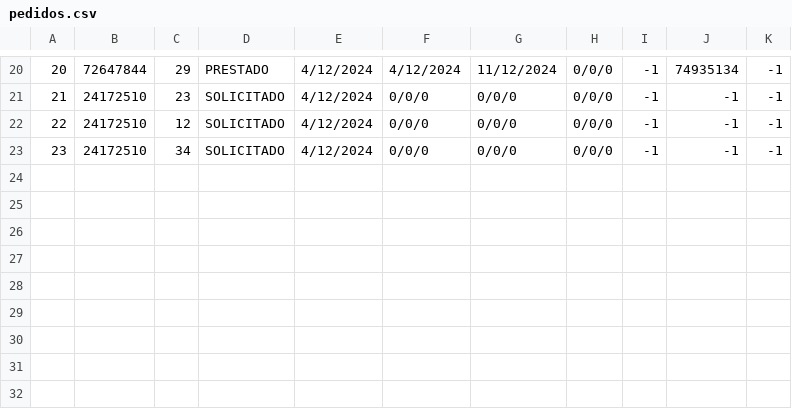
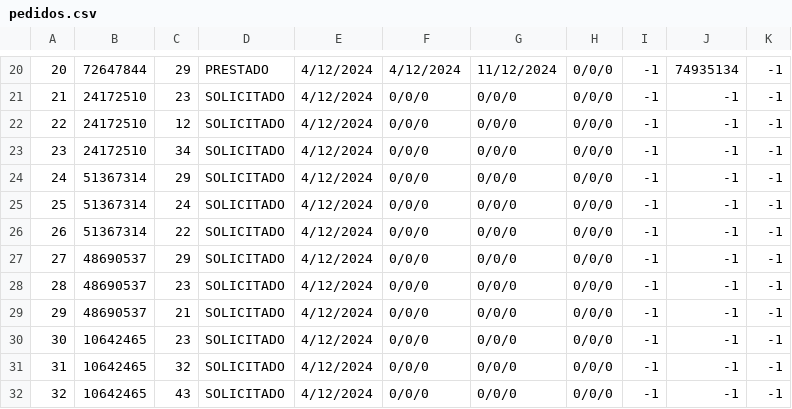
Before and after one commit to andremelzc/libreria_ghibli, a CSV file: output/pedidos.csv, drawn as a sheet; only a part is shown, gaps mark what is left out.

```diff
--- a/output/pedidos.csv
+++ b/output/pedidos.csv
@@ -23 +23,10 @@
 23,24172510,34,SOLICITADO,4/12/2024,0/0/0,0/0/0,0/0/0,-1,-1,-1
+24,51367314,29,SOLICITADO,4/12/2024,0/0/0,0/0/0,0/0/0,-1,-1,-1
+25,51367314,24,SOLICITADO,4/12/2024,0/0/0,0/0/0,0/0/0,-1,-1,-1
+26,51367314,22,SOLICITADO,4/12/2024,0/0/0,0/0/0,0/0/0,-1,-1,-1
+27,48690537,29,SOLICITADO,4/12/2024,0/0/0,0/0/0,0/0/0,-1,-1,-1
+28,48690537,23,SOLICITADO,4/12/2024,0/0/0,0/0/0,0/0/0,-1,-1,-1
+29,48690537,21,SOLICITADO,4/12/2024,0/0/0,0/0/0,0/0/0,-1,-1,-1
+30,10642465,23,SOLICITADO,4/12/2024,0/0/0,0/0/0,0/0/0,-1,-1,-1
+31,10642465,32,SOLICITADO,4/12/2024,0/0/0,0/0/0,0/0/0,-1,-1,-1
+32,10642465,43,SOLICITADO,4/12/2024,0/0/0,0/0/0,0/0/0,-1,-1,-1
```
Also changed, not shown: output/Libros.csv, output/ganancias.csv, 1 other file.
